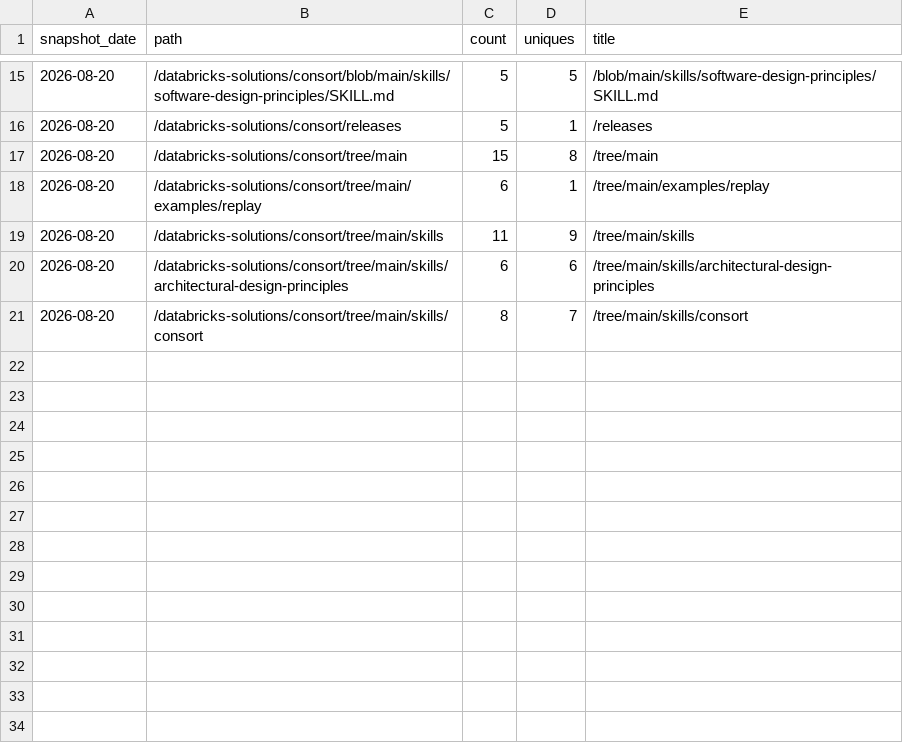
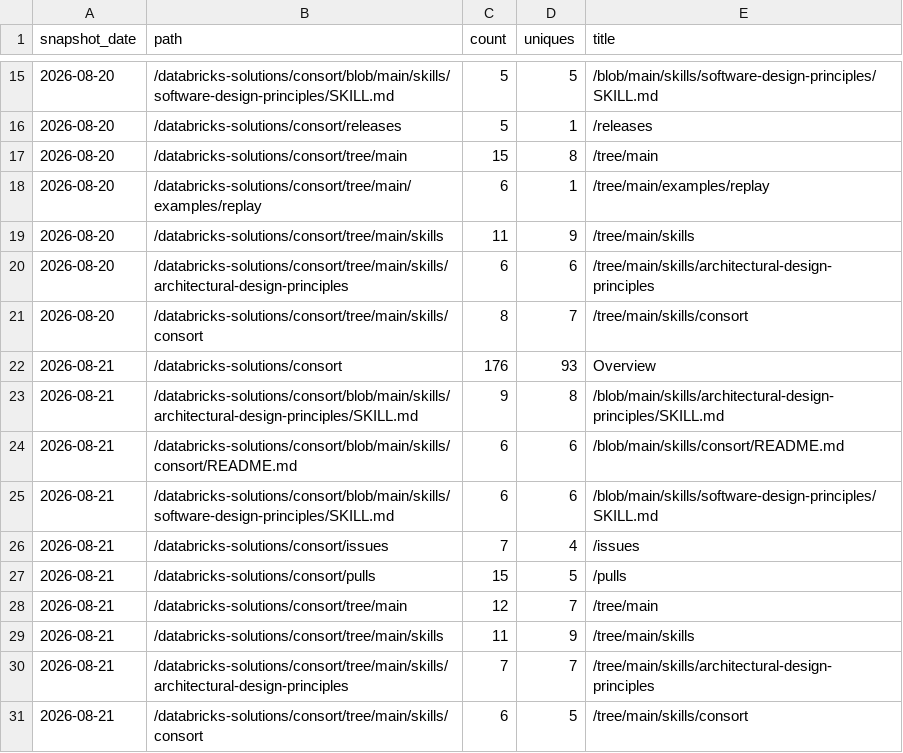
Before and after one commit to antonyprasad-db/lakebase-app-dev-kit, a CSV file: traffic/paths.csv, drawn as a sheet; only a part is shown, gaps mark what is left out; the diff names each change by its address in the sheet, - before the commit and + after, or states it on an @@ line.

Commit message:
chore(traffic): record daily clones, views, referrers, paths, repo stats

```diff
--- a/traffic/paths.csv
+++ b/traffic/paths.csv
+row 22: 2026-08-21 | /databricks-solutions/consort | 176 | 93 | Overview
+row 23: 2026-08-21 | /databricks-solutions/consort/blob/main/skills/architectural-design-principles/SKILL.md | 9 | 8 | /blob/main/skills/architectural-design-principles/SKILL.md
+row 24: 2026-08-21 | /databricks-solutions/consort/blob/main/skills/consort/README.md | 6 | 6 | /blob/main/skills/consort/README.md
+row 25: 2026-08-21 | /databricks-solutions/consort/blob/main/skills/software-design-principles/SKILL.md | 6 | 6 | /blob/main/skills/software-design-principles/SKILL.md
+row 26: 2026-08-21 | /databricks-solutions/consort/issues | 7 | 4 | /issues
+row 27: 2026-08-21 | /databricks-solutions/consort/pulls | 15 | 5 | /pulls
+row 28: 2026-08-21 | /databricks-solutions/consort/tree/main | 12 | 7 | /tree/main
+row 29: 2026-08-21 | /databricks-solutions/consort/tree/main/skills | 11 | 9 | /tree/main/skills
+row 30: 2026-08-21 | /databricks-solutions/consort/tree/main/skills/architectural-design-principles | 7 | 7 | /tree/main/skills/architectural-design-principles
+row 31: 2026-08-21 | /databricks-solutions/consort/tree/main/skills/consort | 6 | 5 | /tree/main/skills/consort
```
Also changed, not shown: traffic/clones.csv, traffic/referrers.csv, 2 other files.
